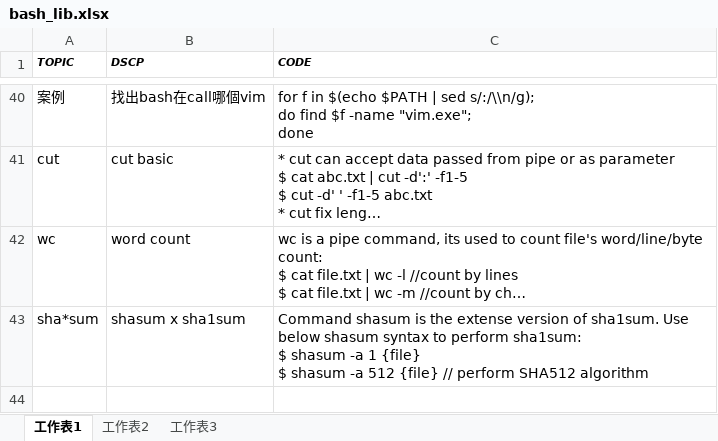
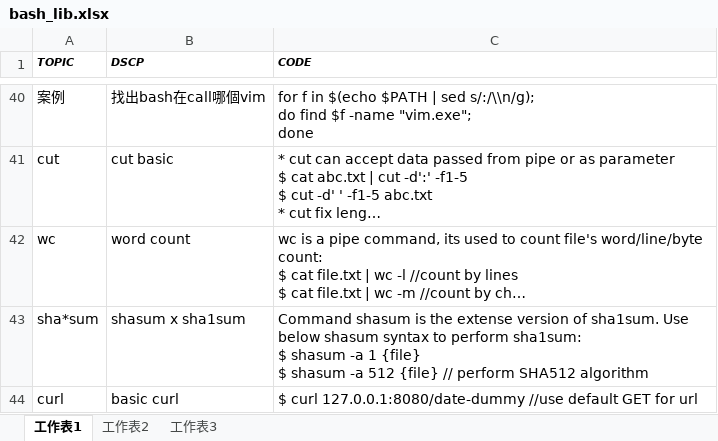
Before and after one commit to mylesieong/code_library, an Excel workbook: bash_lib.xlsx, sheet 工作表1, drawn as a sheet; only a part is shown, gaps mark what is left out; long unchanged cells end in …; values as stored, in another font and other column widths than the file's, no borders; the diff names each change by its address in the sheet, - before the commit and + after, or states it on an @@ line.

```diff
--- a/bash_lib.xlsx (sheet 工作表1)
+++ b/bash_lib.xlsx (sheet 工作表1)
+row 44: curl | basic curl | $ curl 127.0.0.1:8080/date-dummy //use default GET for url
```
Also changed, not shown: index.xlsx.
